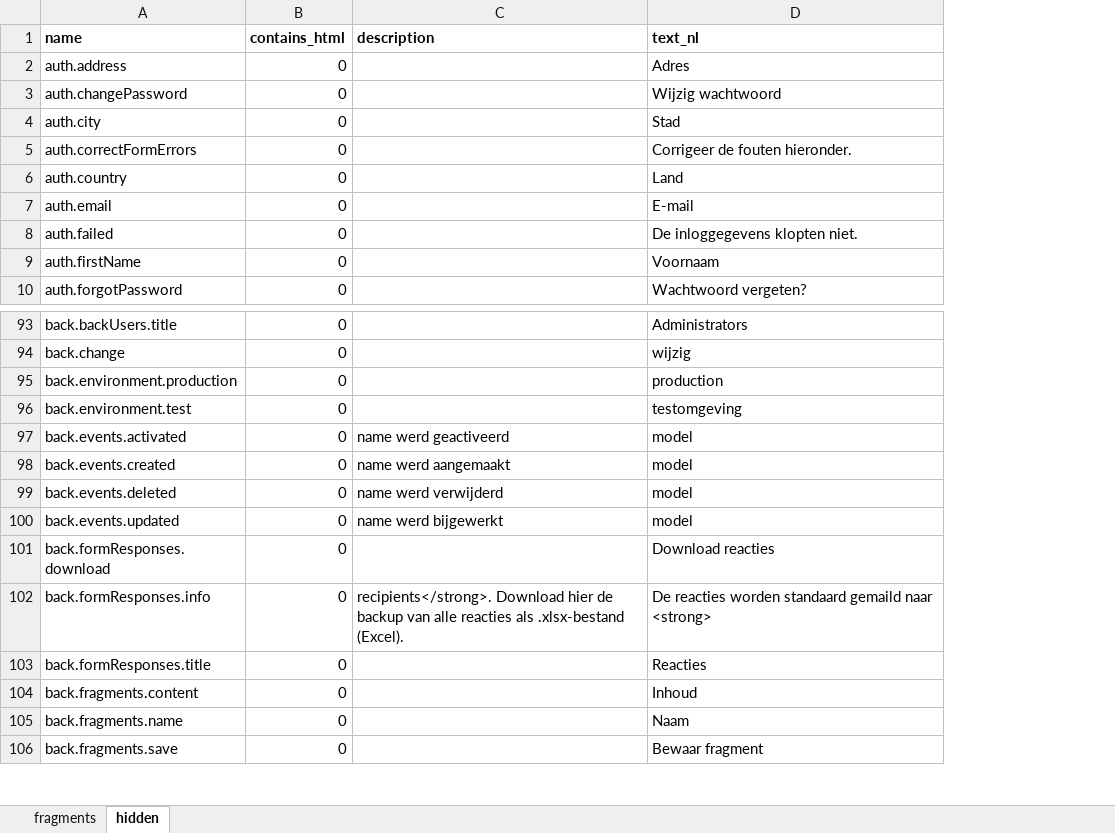
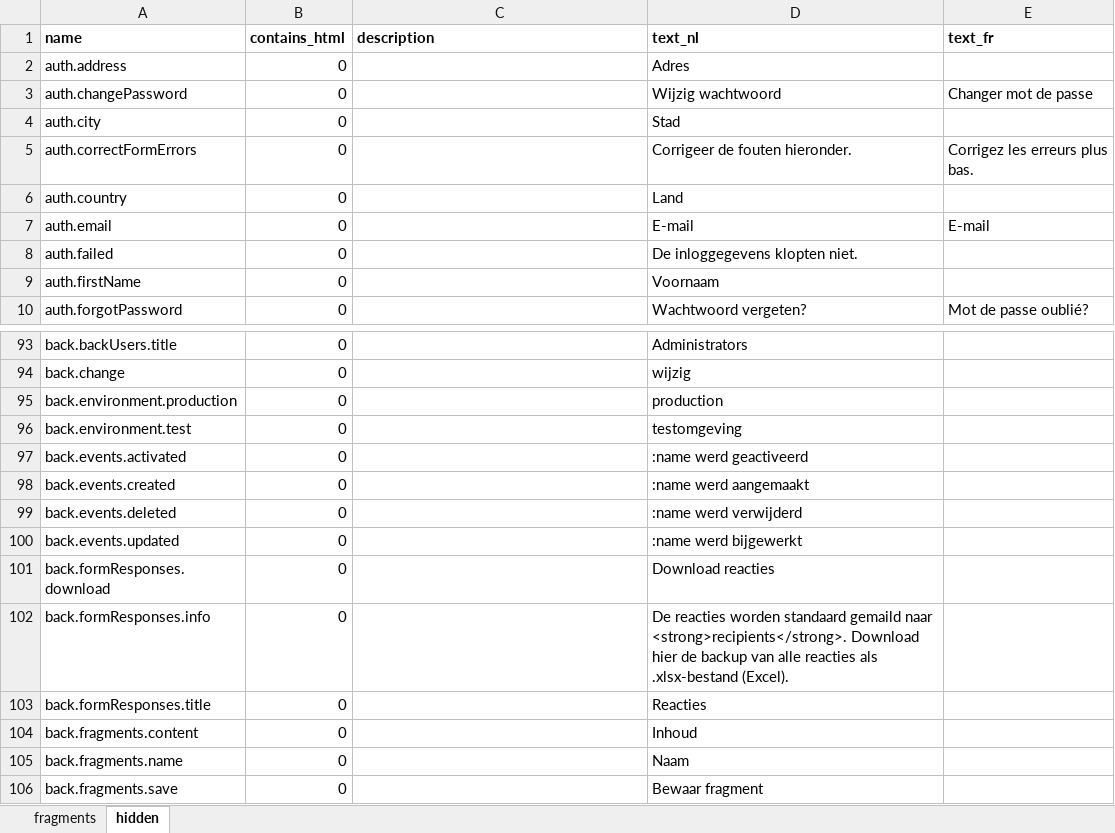
Before and after one commit to spatie/blender, an Excel workbook: database/seeds/data/fragments.xlsx, sheet hidden, drawn as a sheet; only a part is shown, gaps mark what is left out; values as stored, in another font and other column widths than the file's, no borders; the diff covers the shown part only; the diff names each change by its address in the sheet, - before the commit and + after, or states it on an @@ line.

```diff
--- a/database/seeds/data/fragments.xlsx (sheet hidden)
+++ b/database/seeds/data/fragments.xlsx (sheet hidden)
+column E (text_fr), rows 3-10: Changer mot de passe |  | Corrigez les erreurs plus bas. |  | E-mail |  |  | Mot de passe oublié?
-C97 (description): name werd geactiveerd
+C97 (description): (empty)
-D97 (text_nl): model
+D97 (text_nl): :name werd geactiveerd
-C98 (description): name werd aangemaakt
+C98 (description): (empty)
-D98 (text_nl): model
+D98 (text_nl): :name werd aangemaakt
-C99 (description): name werd verwijderd
+C99 (description): (empty)
-D99 (text_nl): model
+D99 (text_nl): :name werd verwijderd
-C100 (description): name werd bijgewerkt
+C100 (description): (empty)
-D100 (text_nl): model
+D100 (text_nl): :name werd bijgewerkt
-C102 (description): recipients</strong>. Download hier de backup van alle reacties als .xlsx-bestand (Excel).
+C102 (description): (empty)
-D102 (text_nl): …gemaild naar <strong>
+D102 (text_nl): …gemaild naar <strong>recipients</strong>. Download hier de backup van alle reacties als .xlsx-bestand (Excel).
```
Also changed, not shown: 23 added rows and 1 edited cell elsewhere in this sheet, sheet fragments, 5 other files.
